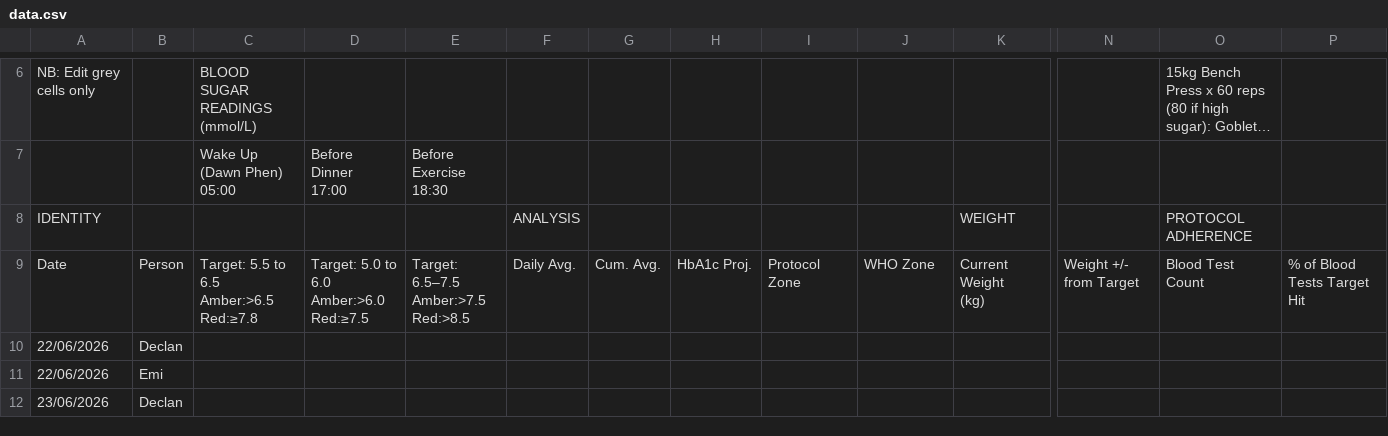
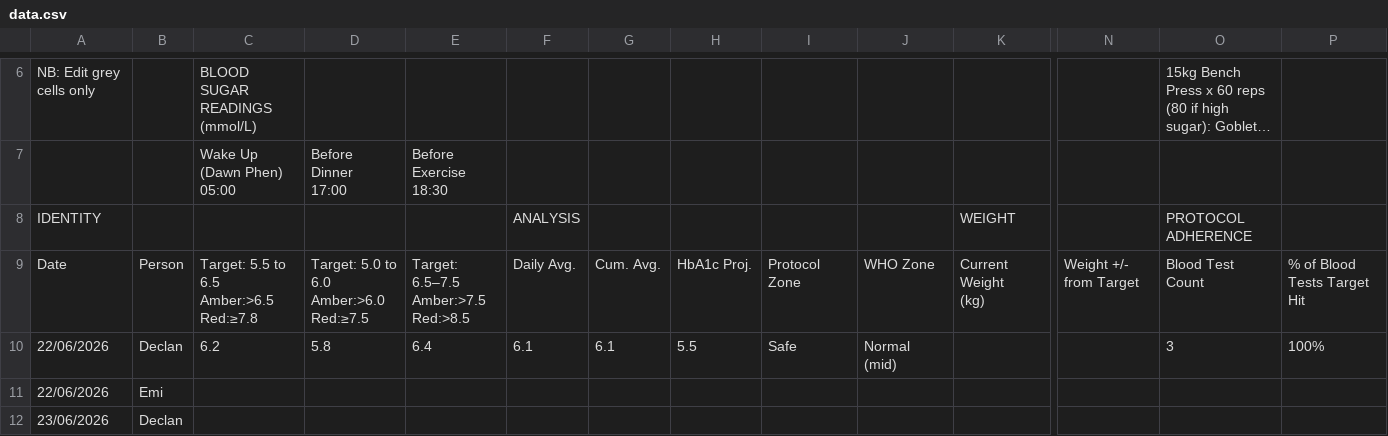
Before and after one commit to Declan2501/54-protocol, a CSV file: data.csv, drawn as a sheet; only a part is shown, gaps mark what is left out; long unchanged cells end in …; the diff names each change by its address in the sheet, - before the commit and + after, or states it on an @@ line.

Commit message:
Auto update data.csv

```diff
--- a/data.csv
+++ b/data.csv
-C10: (empty)
+C10: 6.2
-D10: (empty)
+D10: 5.8
-E10: (empty)
+E10: 6.4
-F10: (empty)
+F10: 6.1
-G10: (empty)
+G10: 6.1
-H10: (empty)
+H10: 5.5
-I10: (empty)
+I10: Safe
-J10: (empty)
+J10: Normal (mid)
-O10: (empty)
+O10: 3
-P10: (empty)
+P10: 100%
```
